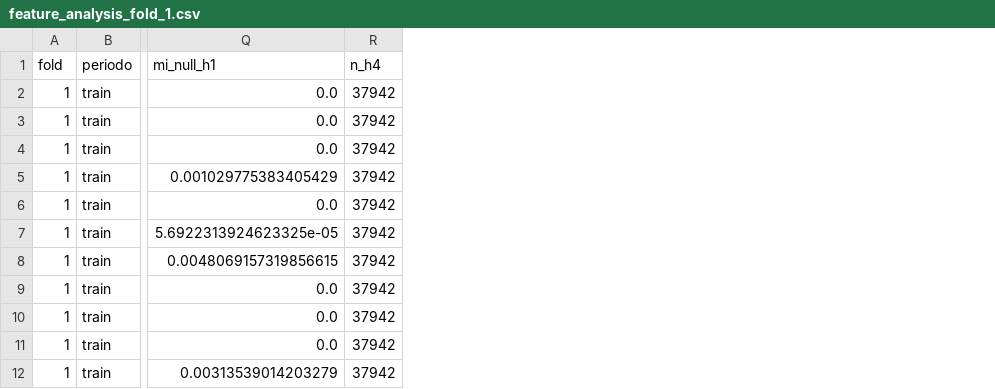
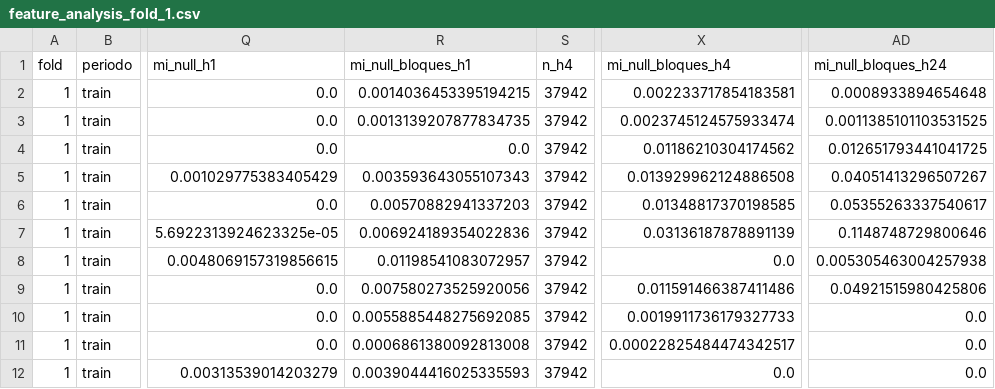
Before and after one commit to Milca2004/Lab04_MyST_Equipo2, a CSV file: artifacts/feature_analysis_fold_1.csv, drawn as a sheet; only a part is shown, gaps mark what is left out; the diff names each change by its address in the sheet, - before the commit and + after, or states it on an @@ line.

```diff
--- a/artifacts/feature_analysis_fold_1.csv
+++ b/artifacts/feature_analysis_fold_1.csv
+column R (mi_null_bloques_h1), rows 2-12: 0.0014036453395194215 | 0.0013139207877834735 | 0.0 | 0.003593643055107343 | 0.00570882941337203 | 0.006924189354022836 | 0.01198541083072957 | 0.007580273525920056 | 0.0055885448275692085 | 0.0006861380092813008 | 0.0039044416025335593
+column X (mi_null_bloques_h4), rows 2-12: 0.002233717854183581 | 0.0023745124575933474 | 0.01186210304174562 | 0.013929962124886508 | 0.01348817370198585 | 0.03136187878891139 | 0.0 | 0.011591466387411486 | 0.0019911736179327733 | 0.00022825484474342517 | 0.0
+column AD (mi_null_bloques_h24), rows 2-12: 0.0008933894654648 | 0.0011385101103531525 | 0.012651793441041725 | 0.04051413296507267 | 0.05355263337540617 | 0.1148748729800646 | 0.005305463004257938 | 0.04921515980425806 | 0.0 | 0.0 | 0.0
```
Also changed, not shown: artifacts/feature_analysis_fold_2.csv, artifacts/feature_analysis_fold_3.csv, 3 other files.
